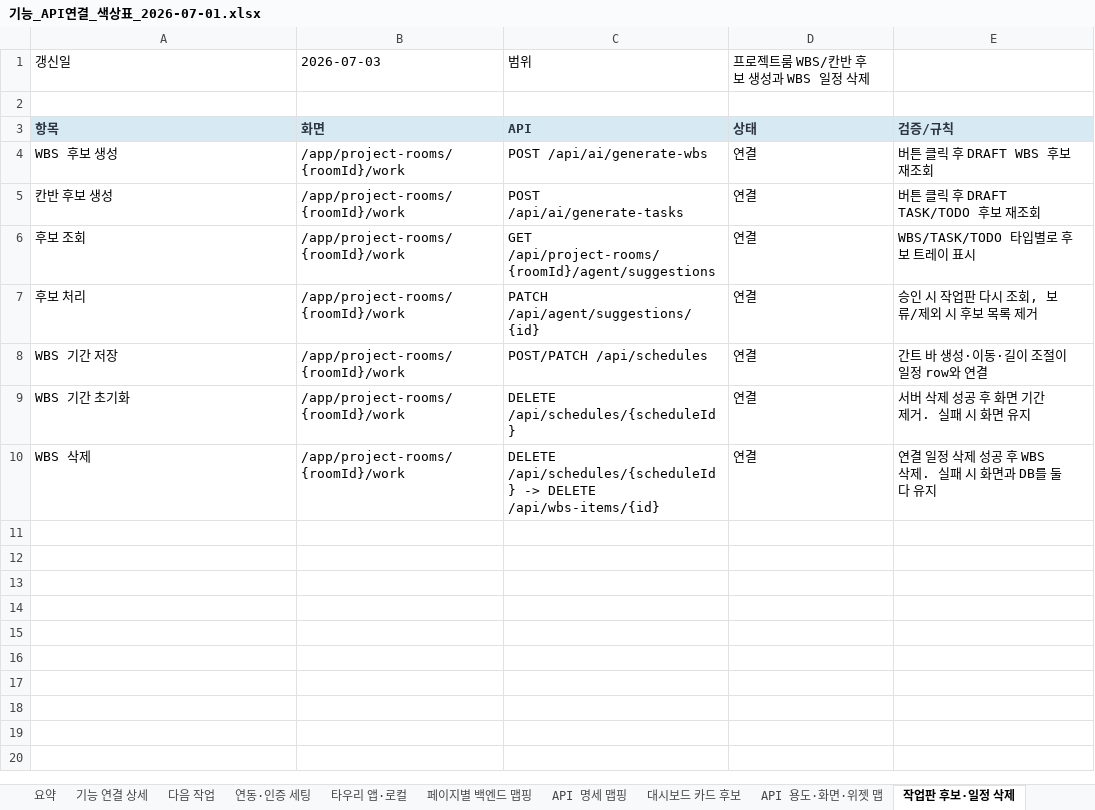
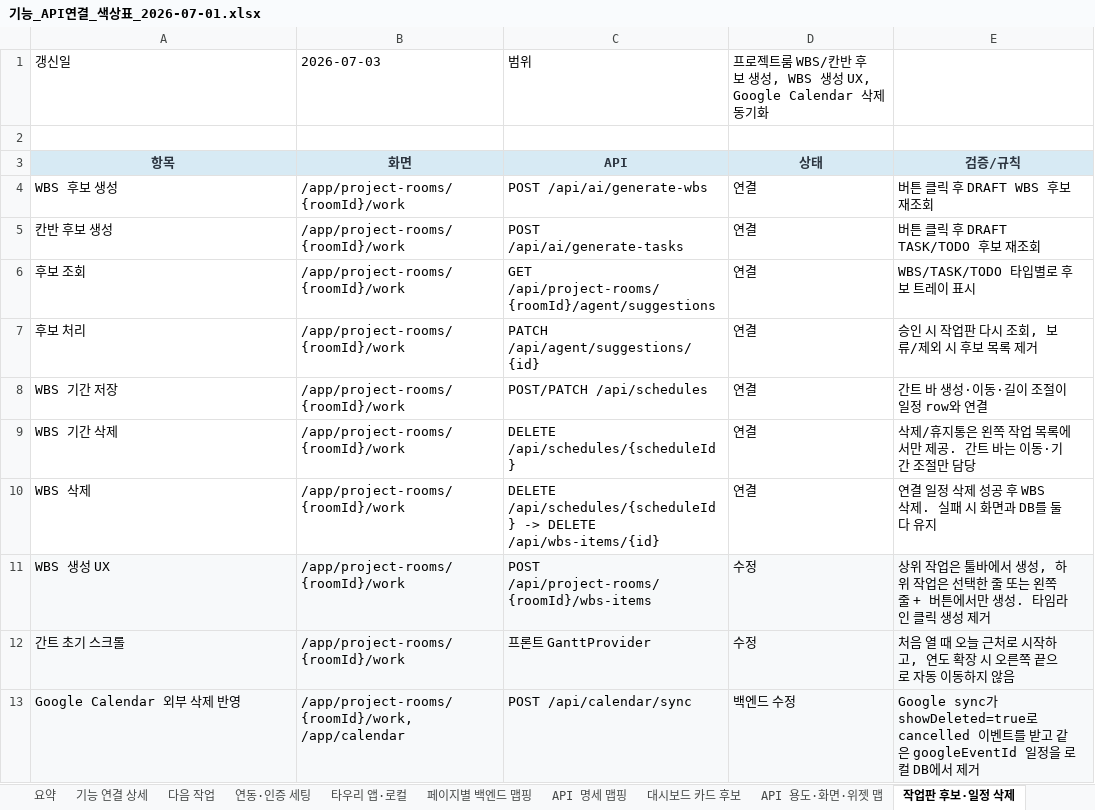
Before and after one commit to kosta-dev-sjh/bubli-frontend, an Excel workbook: docs/기능_API연결_색상표_2026-07-01.xlsx, sheet 작업판 후보·일정 삭제, drawn as a sheet; values as stored, in another font and other column widths than the file's, no borders; the diff names each change by its address in the sheet, - before the commit and + after, or states it on an @@ line.

Commit message:
프로젝트룸 WBS 생성 UX와 스크롤 안정화

```diff
--- a/docs/기능_API연결_색상표_2026-07-01.xlsx (sheet 작업판 후보·일정 삭제)
+++ b/docs/기능_API연결_색상표_2026-07-01.xlsx (sheet 작업판 후보·일정 삭제)
-D1: 프로젝트룸 WBS/칸반 후보 생성과 WBS 일정 삭제
+D1: 프로젝트룸 WBS/칸반 후보 생성, WBS 생성 UX, Google Calendar 삭제 동기화
-A3:E3 alignment: left
+A3:E3 alignment: center
-A9: WBS 기간 초기화
+A9: WBS 기간 삭제
-E9: 서버 삭제 성공 후 화면 기간 제거. 실패 시 화면 유지
+E9: 삭제/휴지통은 왼쪽 작업 목록에서만 제공. 간트 바는 이동·기간 조절만 담당
+row 11: WBS 생성 UX | /app/project-rooms/{roomId}/work | POST /api/project-rooms/{roomId}/wbs-items | 수정 | 상위 작업은 툴바에서 생성, 하위 작업은 선택한 줄 또는 왼쪽 줄 + 버튼에서만 생성. 타임라인 클릭 생성 제거
+row 12: 간트 초기 스크롤 | /app/project-rooms/{roomId}/work | 프론트 GanttProvider | 수정 | 처음 열 때 오늘 근처로 시작하고, 연도 확장 시 오른쪽 끝으로 자동 이동하지 않음
+row 13: Google Calendar 외부 삭제 반영 | /app/project-rooms/{roomId}/work, /app/calendar | POST /api/calendar/sync | 백엔드 수정 | Google sync가 showDeleted=true로 cancelled 이벤트를 받고 같은 googleEventId 일정을 로컬 DB에서 제거
```
Also changed, not shown: 4 other files.
